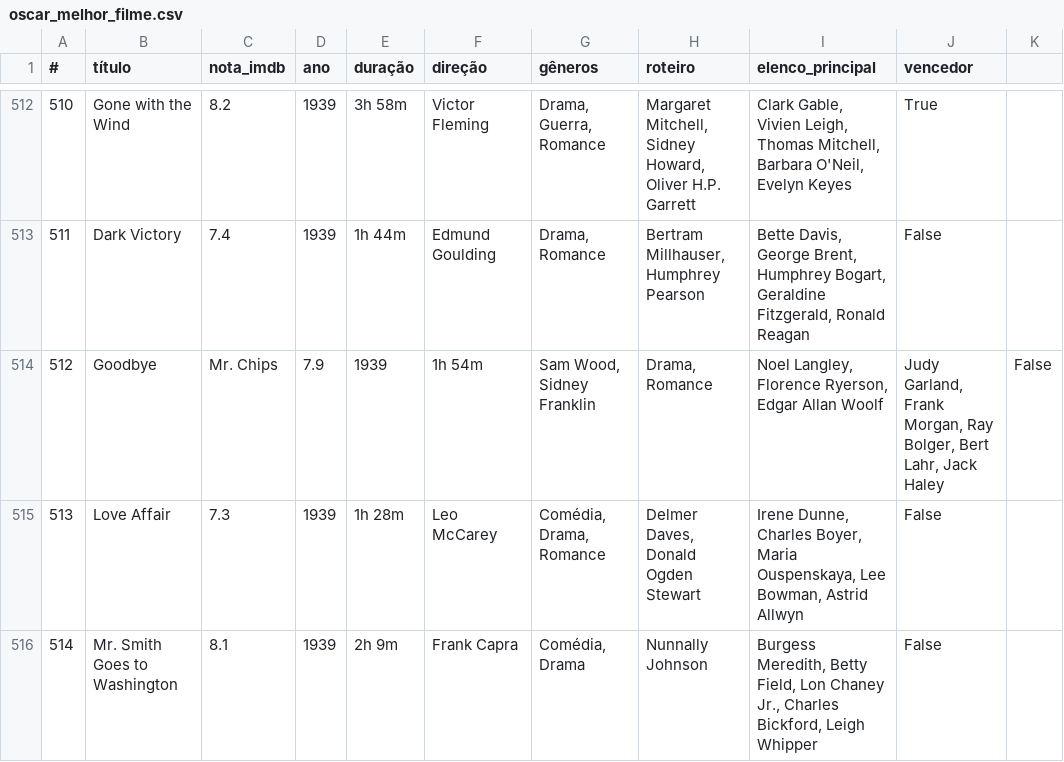
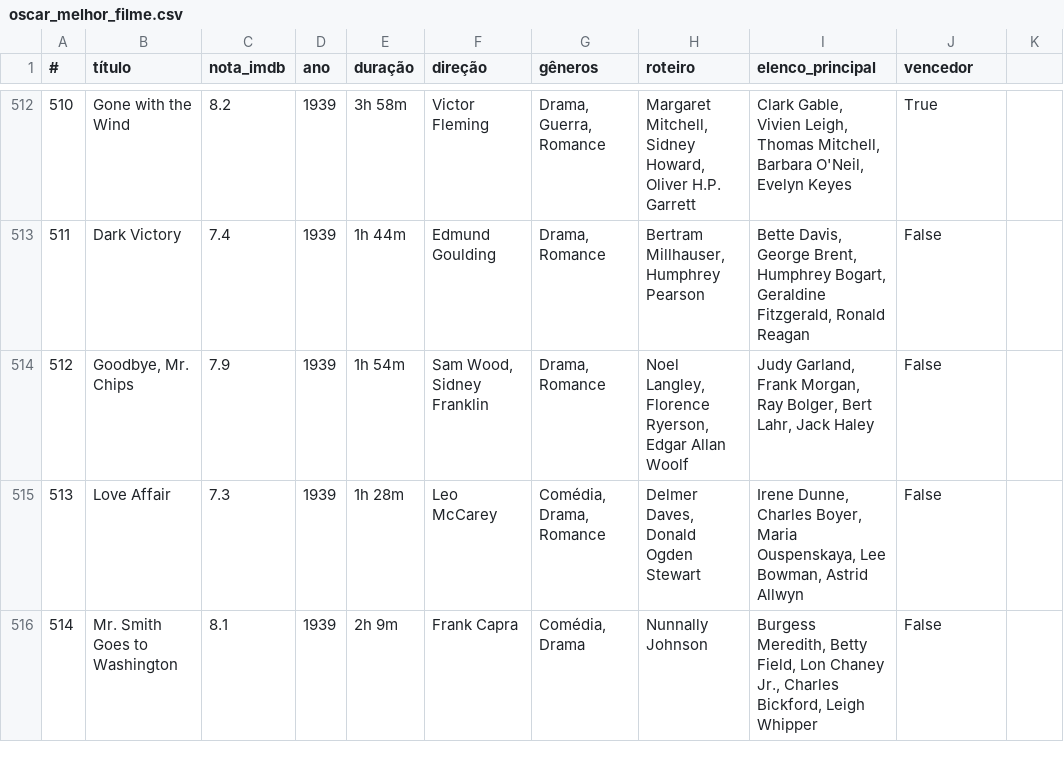
Before and after one commit to nicolascaseiro/Oscar-Melhor-Filme, a CSV file: oscar_melhor_filme.csv, drawn as a sheet; only a part is shown, gaps mark what is left out; the diff names each change by its address in the sheet, - before the commit and + after, or states it on an @@ line.

Commit message:
Update oscar_melhor_filme.csv

```diff
--- a/oscar_melhor_filme.csv
+++ b/oscar_melhor_filme.csv
-B514 (título): Goodbye
+B514 (título): Goodbye, Mr. Chips
-C514 (nota_imdb): Mr. Chips
+C514 (nota_imdb): 7.9
-D514 (ano): 7.9
+D514 (ano): 1939
-E514 (duração): 1939
+E514 (duração): 1h 54m
-F514 (direção): 1h 54m
+F514 (direção): Sam Wood, Sidney Franklin
-G514 (gêneros): Sam Wood, Sidney Franklin
+G514 (gêneros): Drama, Romance
-H514 (roteiro): Drama, Romance
+H514 (roteiro): Noel Langley, Florence Ryerson, Edgar Allan Woolf
-I514 (elenco_principal): Noel Langley, Florence Ryerson, Edgar Allan Woolf
+I514 (elenco_principal): Judy Garland, Frank Morgan, Ray Bolger, Bert Lahr, Jack Haley
-J514 (vencedor): Judy Garland, Frank Morgan, Ray Bolger, Bert Lahr, Jack Haley
+J514 (vencedor): False
-K514: False
+K514: (empty)
```
